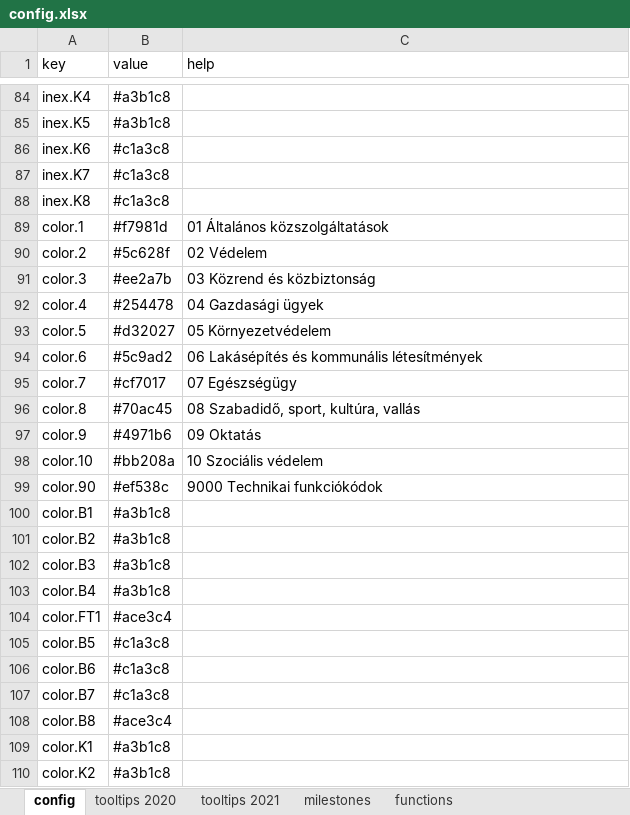
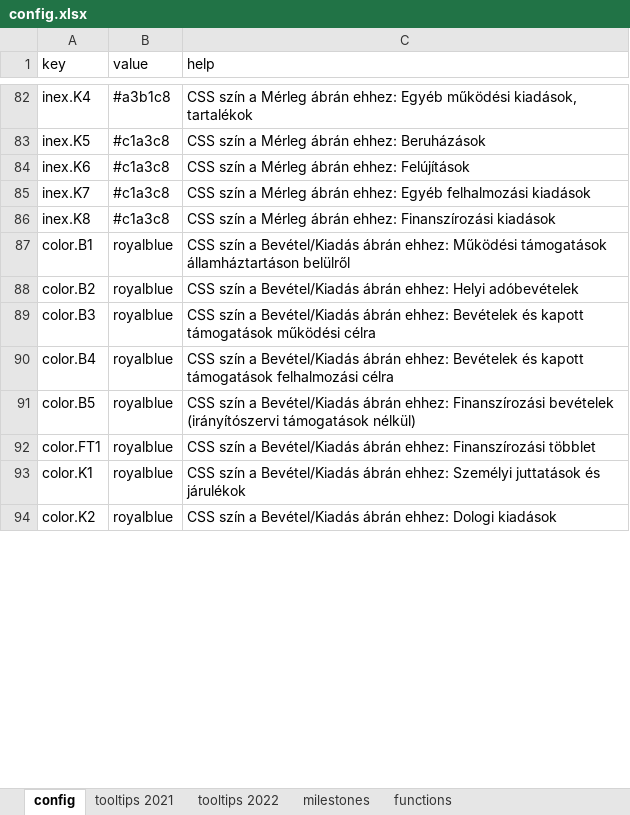
Before and after one commit to k-monitor/onkormanyzati-koltsegvetes-v2, an Excel workbook: input/config.xlsx, sheet config, drawn as a sheet; only a part is shown, gaps mark what is left out; values as stored, in another font and other column widths than the file's, no cell formats; removed rows and columns are numbered as before the commit, all else as after; the diff covers the shown part only; the diff names each change by its address in the sheet, - before the commit and + after, or states it on an @@ line.

Commit message:
added budget, merged config, added font

```diff
--- a/input/config.xlsx (sheet config)
+++ b/input/config.xlsx (sheet config)
-sheet tab: tooltips 2020
+sheet tab: tooltips 2022
-C82 (help): (empty)
+C82 (help): CSS szín a Mérleg ábrán ehhez: Egyéb működési kiadások, tartalékok
-B83 (value): #a3b1c8
+B83 (value): #c1a3c8
-C83 (help): (empty)
+C83 (help): CSS szín a Mérleg ábrán ehhez: Beruházások
-C84 (help): (empty)
+C84 (help): CSS szín a Mérleg ábrán ehhez: Felújítások
-C85 (help): (empty)
+C85 (help): CSS szín a Mérleg ábrán ehhez: Egyéb felhalmozási kiadások
-C86 (help): (empty)
+C86 (help): CSS szín a Mérleg ábrán ehhez: Finanszírozási kiadások
-row 89: color.1 | #f7981d | 01 Általános közszolgáltatások
-row 90: color.2 | #5c628f | 02 Védelem
-row 91: color.3 | #ee2a7b | 03 Közrend és közbiztonság
-row 92: color.4 | #254478 | 04 Gazdasági ügyek
-row 93: color.5 | #d32027 | 05 Környezetvédelem
-row 94: color.6 | #5c9ad2 | 06 Lakásépítés és kommunális létesítmények
-row 95: color.7 | #cf7017 | 07 Egészségügy
-row 96: color.8 | #70ac45 | 08 Szabadidő, sport, kultúra, vallás
-row 97: color.9 | #4971b6 | 09 Oktatás
-row 98: color.10 | #bb208a | 10 Szociális védelem
-row 99: color.90 | #ef538c | 9000 Technikai funkciókódok
-B87:B90 (value): #a3b1c8
+B87:B90 (value): royalblue
-C87 (help): (empty)
+C87 (help): CSS szín a Bevétel/Kiadás ábrán ehhez: Működési támogatások államháztartáson belülről
-C88 (help): (empty)
+C88 (help): CSS szín a Bevétel/Kiadás ábrán ehhez: Helyi adóbevételek
-C89 (help): (empty)
+C89 (help): CSS szín a Bevétel/Kiadás ábrán ehhez: Bevételek és kapott támogatások működési célra
-C90 (help): (empty)
+C90 (help): CSS szín a Bevétel/Kiadás ábrán ehhez: Bevételek és kapott támogatások felhalmozási célra
+row 91: color.B5 | royalblue | CSS szín a Bevétel/Kiadás ábrán ehhez: Finanszírozási bevételek (irányítószervi támogatások nélkül)
-B92 (value): #ace3c4
+B92 (value): royalblue
-C92 (help): (empty)
+C92 (help): CSS szín a Bevétel/Kiadás ábrán ehhez: Finanszírozási többlet
-row 105: color.B5 | #c1a3c8
-row 106: color.B6 | #c1a3c8
-row 107: color.B7 | #c1a3c8
-row 108: color.B8 | #ace3c4
-B93:B94 (value): #a3b1c8
+B93:B94 (value): royalblue
-C93 (help): (empty)
+C93 (help): CSS szín a Bevétel/Kiadás ábrán ehhez: Személyi juttatások és járulékok
-C94 (help): (empty)
+C94 (help): CSS szín a Bevétel/Kiadás ábrán ehhez: Dologi kiadások
```
Also changed, not shown: 2 added rows, 5 removed rows and 62 edited cells elsewhere in this sheet, sheet tooltips 2021, sheet functions, sheet milestones, cell formats, input/budget.xlsx, 18 other files.
